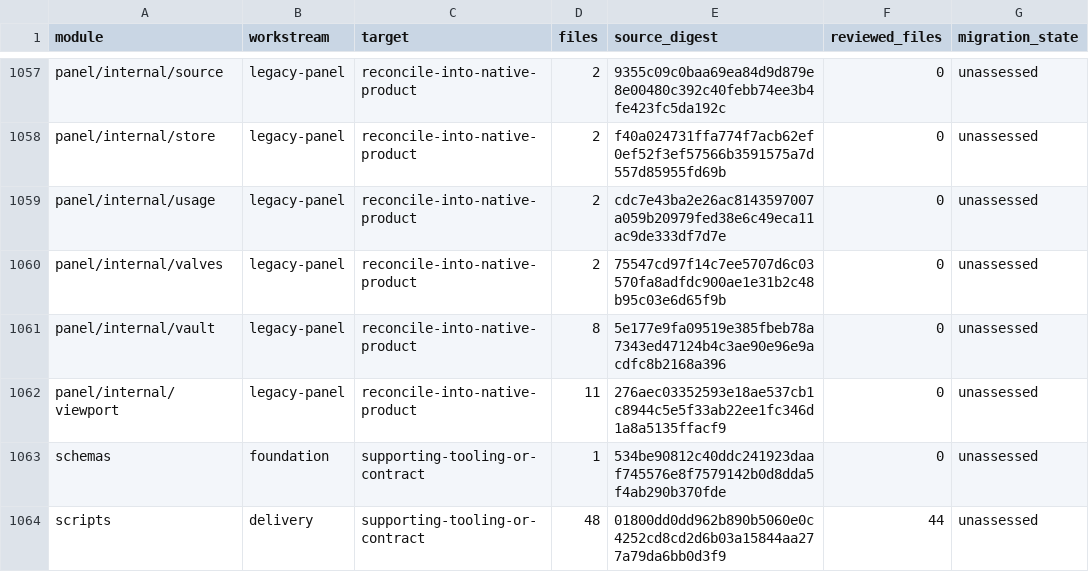
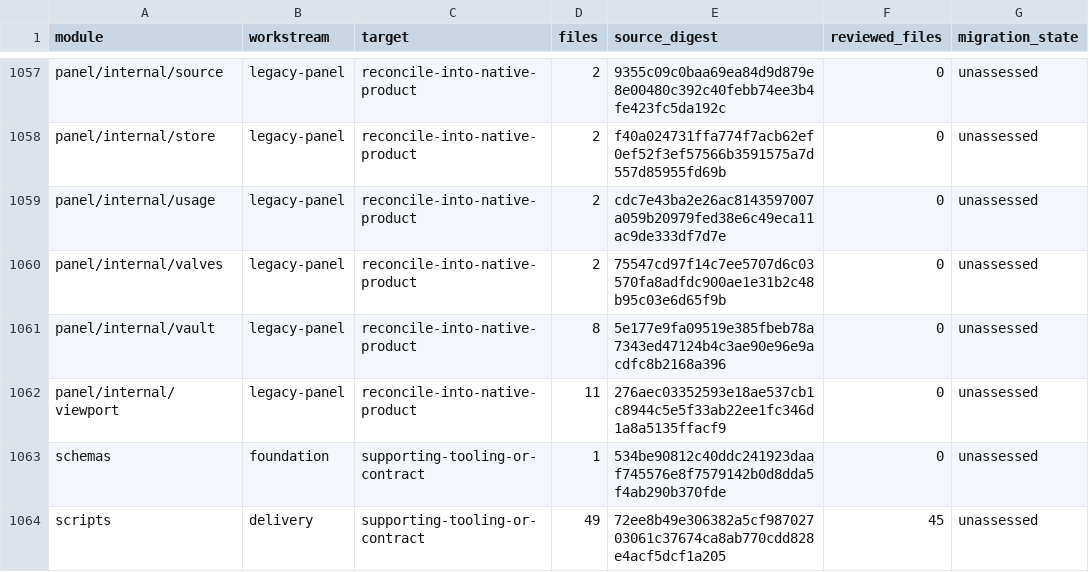
Before and after one commit to shippinAI/vaultix, a TSV file: docs/migration/generated/modules.tsv, drawn as a sheet; only a part is shown, gaps mark what is left out.

```diff
--- a/docs/migration/generated/modules.tsv
+++ b/docs/migration/generated/modules.tsv
@@ -1063,2 +1063,2 @@ panel/internal/viewport	legacy-panel	reconcile-into-native-product	11	276aec0335
 schemas	foundation	supporting-tooling-or-contract	1	534be90812c40ddc241923daaf745576e8f7579142b0d8dda5f4ab290b370fde	0	unassessed
-scripts	delivery	supporting-tooling-or-contract	48	01800dd0dd962b890b5060e0c4252cd8cd2d6b03a15844aa277a79da6bb0d3f9	44	unassessed
+scripts	delivery	supporting-tooling-or-contract	49	72ee8b49e306382a5cf98702703061c37674ca8ab770cdd828e4acf5dcf1a205	45	unassessed
```
Also changed, not shown: 11 other files.
